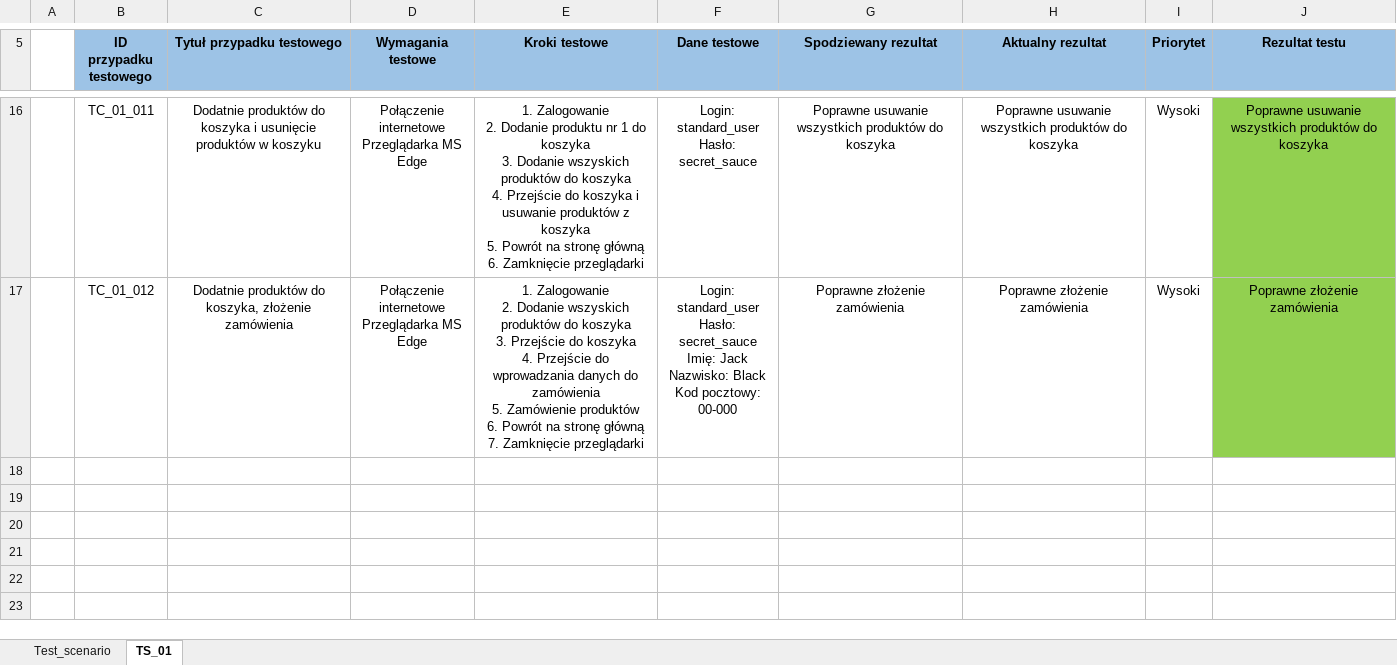
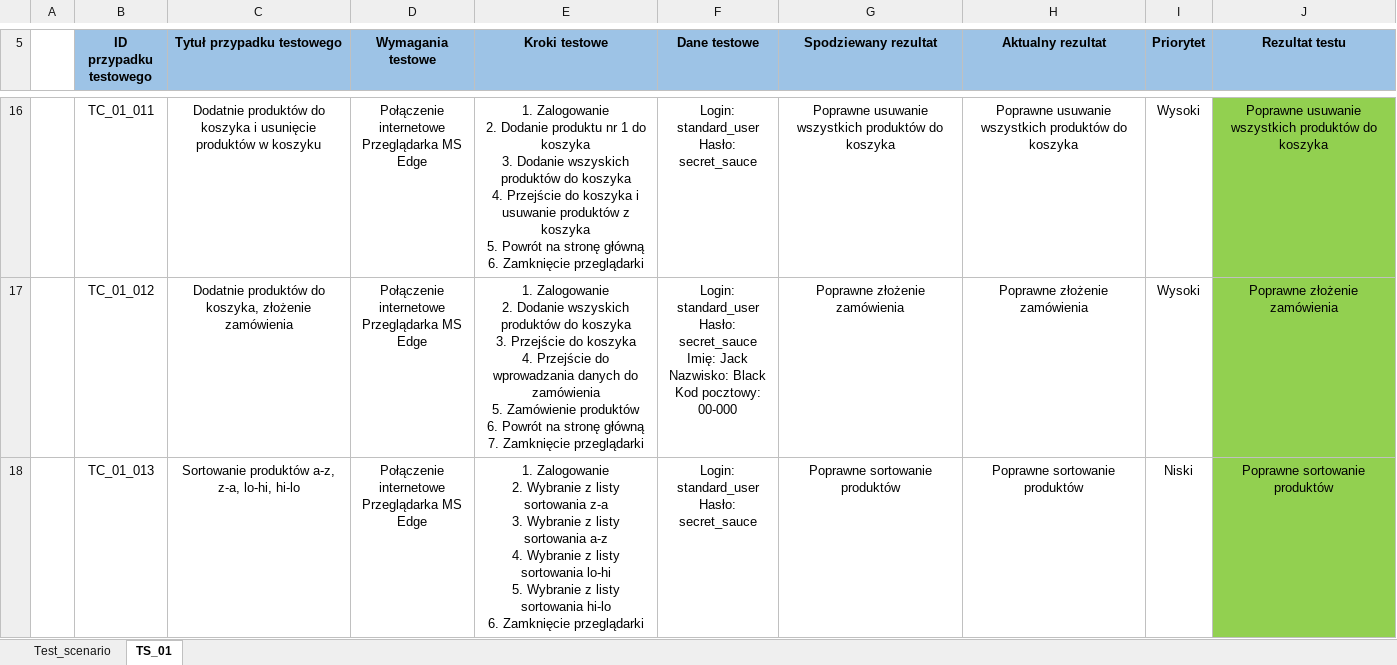
Before and after one commit to radek541/test-saucedemo, an Excel workbook: Test_scenario_case_test-saucedemo_PL.xlsx, sheet TS_01, drawn as a sheet; only a part is shown, gaps mark what is left out; values as stored, in another font and other column widths than the file's, no borders; ↵ is a line break in a cell; the diff names each change by its address in the sheet, - before the commit and + after, or states it on an @@ line.

```diff
--- a/Test_scenario_case_test-saucedemo_PL.xlsx (sheet TS_01)
+++ b/Test_scenario_case_test-saucedemo_PL.xlsx (sheet TS_01)
+row 18:  | TC_01_013 | Sortowanie produktów a-z, z-a, lo-hi, hi-lo | Połączenie internetowe ↵ Przeglądarka MS Edge | 1. Zalogowanie ↵ 2. Wybranie z listy sortowania z-a ↵ 3. Wybranie z listy sortowania a-z ↵ 4. Wybranie z listy sortowania lo-hi ↵ 5. Wybranie z listy sortowania hi-lo ↵ 6. Zamknięcie przeglądarki | Login: standard_user ↵ Hasło: secret_sauce | Poprawne sortowanie produktów | Poprawne sortowanie produktów | Niski | Poprawne sortowanie produktów
```
Also changed, not shown: 1 other file.
